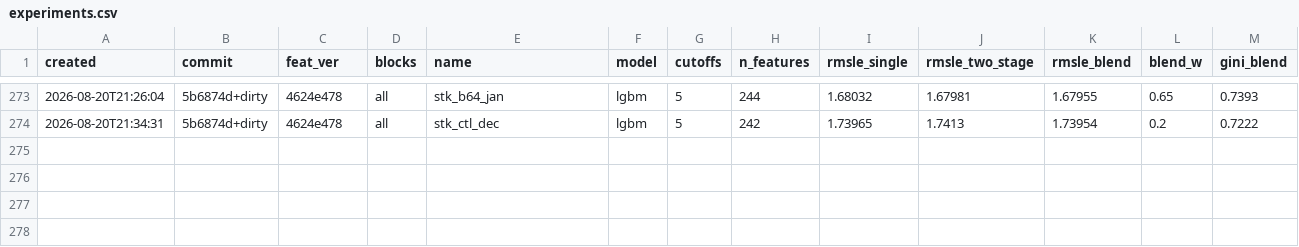
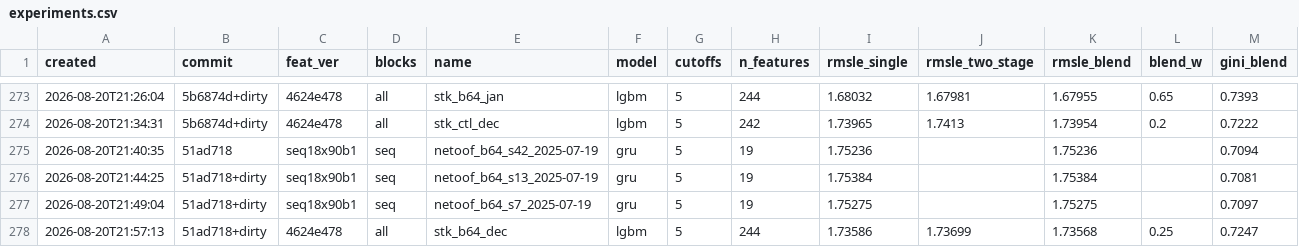
Before and after one commit to imaO0O/ozon-ml-champ, a CSV file: models/experiments.csv, drawn as a sheet; only a part is shown, gaps mark what is left out; rows hold the shown columns only; the diff names each change by its address in the sheet, - before the commit and + after, or states it on an @@ line.

Commit message:
Стекинг на сети с бинами: +0.00110 и +0.00203, вдвое больше самой сети
Ансамбль без сети против него же с предсказанием сети признаком, обе руки
одной командой, выровненный RMSLE:

  срез        без сети   с сетью   разница   Gini
  2026-01-15   1.66993   1.66883   +0.00110  0.7373 -> 0.7393
  2025-12-16   1.73670   1.73467   +0.00203  0.7222 -> 0.7247

Знак положительный на обоих срезах, среднее +0.00157. Сама сеть давала +0.0007,
то есть стекинг удвоил выигрыш - ровно тот механизм, ради которого он делается:
бустинг решает поклиентно, где сети верить, а взвешенная сумма смешивает
с одним весом на всех.

net_b64_centered встал первым по важности среди всех 245 признаков: 27.4 млн
против 11.9 у лучшего собственного. Прежняя сеть такого места не занимала.

Gini 0.7393 на январе - уровень лучшего, что у команды было по ранжированию,
и на 0.0028 выше рекордного файла. Это второй судейский критерий, по которому
наш лучший файл был худшим в таблице кандидатов.

OOF достроен до семи срезов: декабрьская валидация тянет 2025-07-19 в обучение,
на шести срезах рука падала с внятным сообщением от features/net.py.

```diff
--- a/models/experiments.csv
+++ b/models/experiments.csv
+row 275: 2026-08-20T21:40:35 | 51ad718 | seq18x90b1 | seq | netoof_b64_s42_2025-07-19 | gru | 5 | 19 | 1.75236 |  | 1.75236 |  | 0.7094
+row 276: 2026-08-20T21:44:25 | 51ad718+dirty | seq18x90b1 | seq | netoof_b64_s13_2025-07-19 | gru | 5 | 19 | 1.75384 |  | 1.75384 |  | 0.7081
+row 277: 2026-08-20T21:49:04 | 51ad718+dirty | seq18x90b1 | seq | netoof_b64_s7_2025-07-19 | gru | 5 | 19 | 1.75275 |  | 1.75275 |  | 0.7097
+row 278: 2026-08-20T21:57:13 | 51ad718+dirty | 4624e478 | all | stk_b64_dec | lgbm | 5 | 244 | 1.73586 | 1.73699 | 1.73568 | 0.25 | 0.7247
```
Also changed, not shown: 1 other file.
